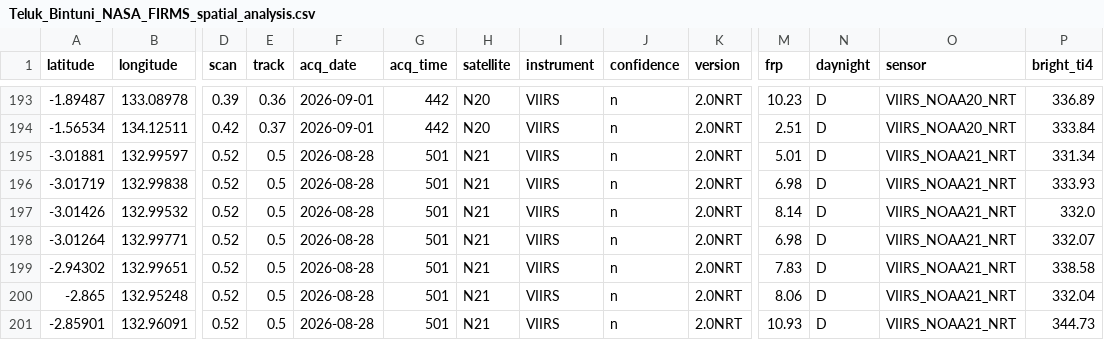
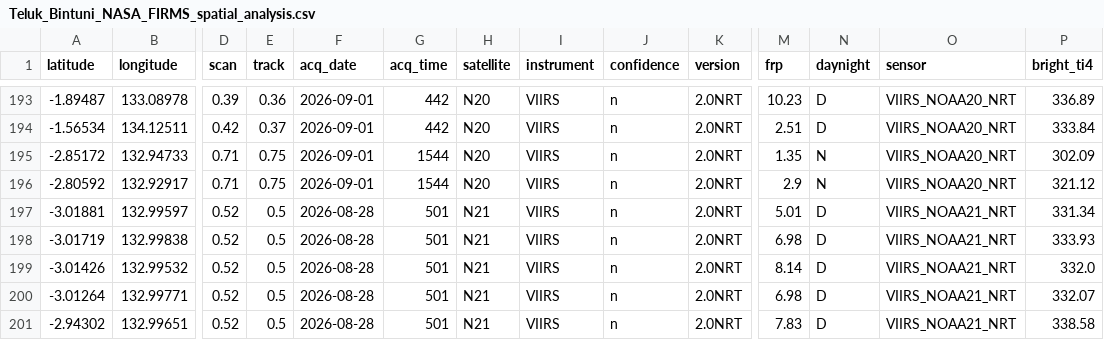
Before and after one commit to Indrmlnaa/Fire_Monitoring, a CSV file: data/v2/processed/Teluk_Bintuni_NASA_FIRMS_spatial_analysis.csv, drawn as a sheet; only a part is shown, gaps mark what is left out; the shorter side is filled out with more unchanged rows; rows hold the shown columns only; the diff names each change by its address in the sheet, - before the commit and + after, or states it on an @@ line.

```diff
--- a/data/v2/processed/Teluk_Bintuni_NASA_FIRMS_spatial_analysis.csv
+++ b/data/v2/processed/Teluk_Bintuni_NASA_FIRMS_spatial_analysis.csv
+row 195: -2.85172 | 132.94733 | 0.71 | 0.75 | 2026-09-01 | 1544 | N20 | VIIRS | n | 2.0NRT | 1.35 | N | VIIRS_NOAA20_NRT | 302.09
+row 196: -2.80592 | 132.92917 | 0.71 | 0.75 | 2026-09-01 | 1544 | N20 | VIIRS | n | 2.0NRT | 2.9 | N | VIIRS_NOAA20_NRT | 321.12
```
